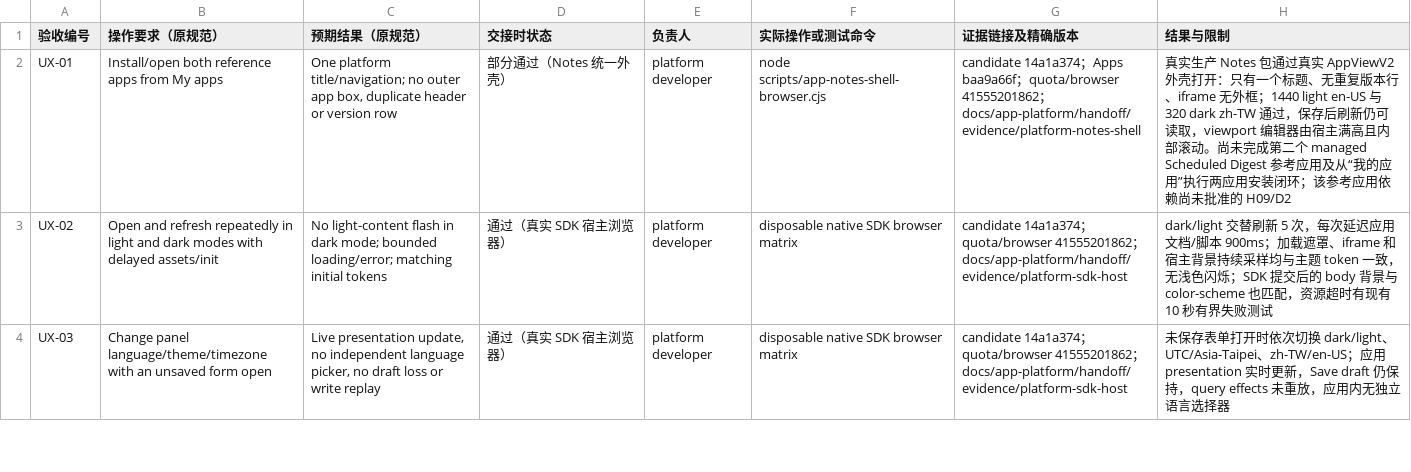
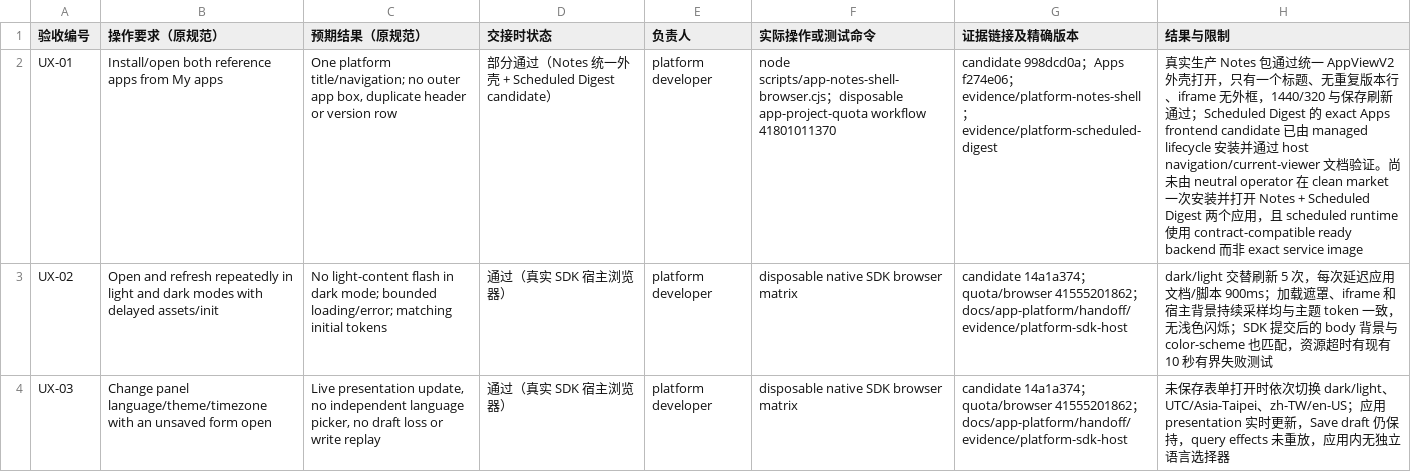
Before and after one commit to KazuhaHub/StockAnalysisPrediction-Report-Portal, a CSV file: docs/app-platform/handoff/acceptance-checklist.csv, drawn as a sheet; only a part is shown; the diff covers the shown part only; the diff names each change by its address in the sheet, - before the commit and + after, or states it on an @@ line.

Commit message:
docs(app-platform): record scheduled digest acceptance

```diff
--- a/docs/app-platform/handoff/acceptance-checklist.csv
+++ b/docs/app-platform/handoff/acceptance-checklist.csv
-D2 (交接时状态): 部分通过（Notes 统一外壳）
+D2 (交接时状态): 部分通过（Notes 统一外壳 + Scheduled Digest candidate）
-F2 (实际操作或测试命令): node scripts/app-notes-shell-browser.cjs
+F2 (实际操作或测试命令): node scripts/app-notes-shell-browser.cjs；disposable app-project-quota workflow 41801011370
-G2 (证据链接及精确版本): candidate 14a1a374；Apps baa9a66f；quota/browser 41555201862；docs/app-platform/handoff/evidence/platform-notes-shell
+G2 (证据链接及精确版本): candidate 998dcd0a；Apps f274e06；evidence/platform-notes-shell；evidence/platform-scheduled-digest
-H2 (结果与限制): …Notes 包通过真实 AppViewV2 外壳打开：只有一个标题、无重复版本行、iframe 无外框；1440 light en-US 与 320 dark zh-TW 通过，保存后刷新仍可读取，viewport 编辑器由宿主满高且内部滚动。尚未完成第二个 managed Scheduled Digest 参考应用及从“我的应用”执行两应用安装闭环；该参考应用依赖尚未批准的 H09/D2
+H2 (结果与限制): …Notes 包通过统一 AppViewV2 外壳打开，只有一个标题、无重复版本行、iframe 无外框，1440/320 与保存刷新通过；Scheduled Digest 的 exact Apps frontend candidate 已由 managed lifecycle 安装并通过 host navigation/current-viewer 文档验证。尚未由 neutral operator 在 clean market 一次安装并打开 Notes + Scheduled Digest 两个应用，且 scheduled runtime 使用 contract-compatible ready backend 而非 exact service image
```
Also changed, not shown: 8 edited cells elsewhere in this file, 4 other files.
